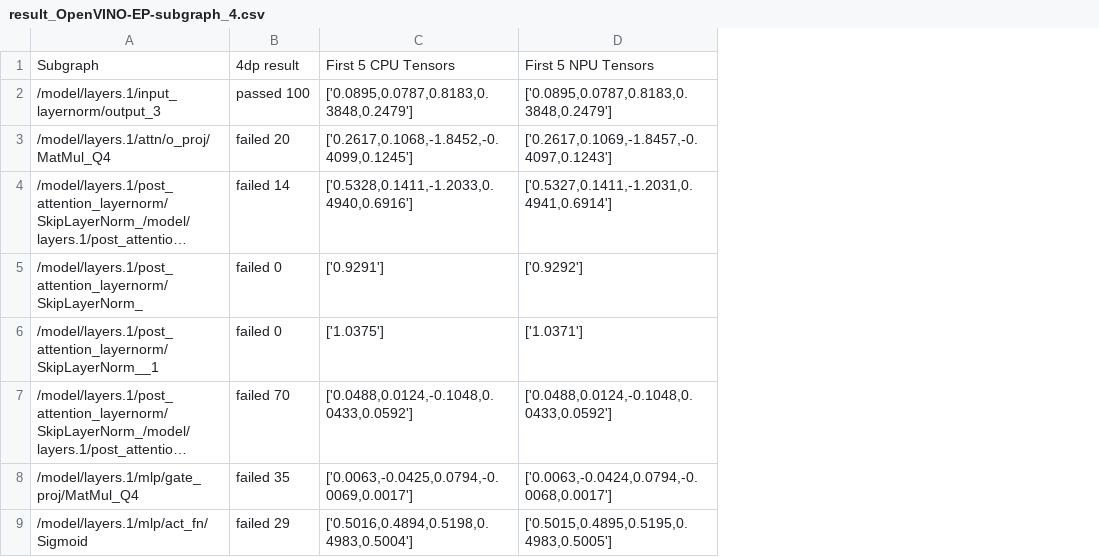
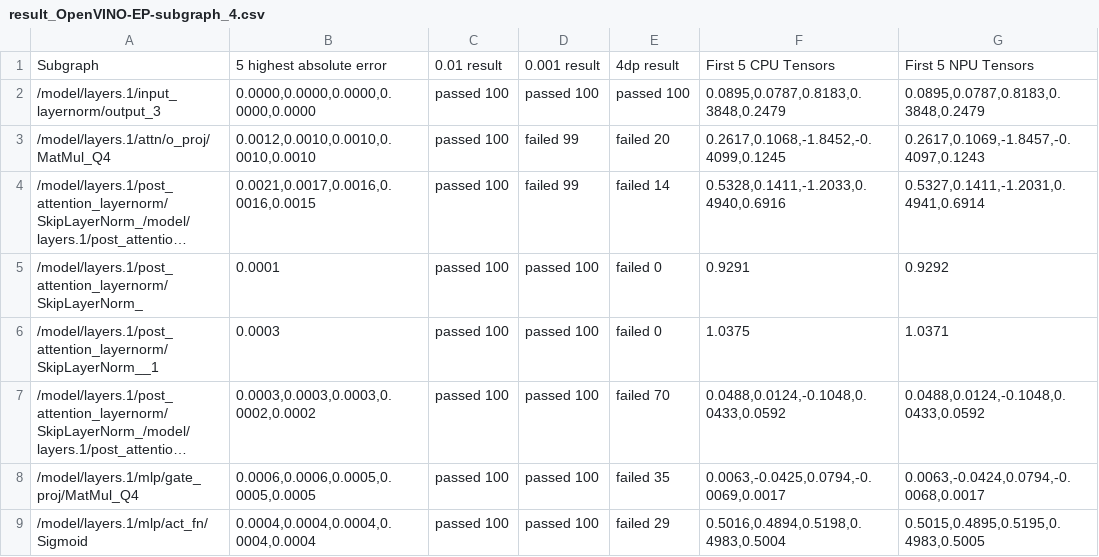
Before and after one commit to Fazreilie-Alep/VPU-subgraph-accuracy-check, a CSV file: results/result_OpenVINO-EP-subgraph_4.csv, drawn as a sheet; only a part is shown; long unchanged cells end in …; removed rows and columns are numbered as before the commit, all else as after; the diff names each change by its address in the sheet, - before the commit and + after, or states it on an @@ line.

Commit message:
Refactor accuracy check and update result format to include highest absolute errors

```diff
--- a/results/result_OpenVINO-EP-subgraph_4.csv
+++ b/results/result_OpenVINO-EP-subgraph_4.csv
+column B, rows 1-9: 5 highest absolute error | 0.0000,0.0000,0.0000,0.0000,0.0000 | 0.0012,0.0010,0.0010,0.0010,0.0010 | 0.0021,0.0017,0.0016,0.0016,0.0015 | 0.0001 | 0.0003 | 0.0003,0.0003,0.0003,0.0002,0.0002 | 0.0006,0.0006,0.0005,0.0005,0.0005 | 0.0004,0.0004,0.0004,0.0004,0.0004
+column C, rows 1-9: 0.01 result | passed 100 | passed 100 | passed 100 | passed 100 | passed 100 | passed 100 | passed 100 | passed 100
+column D, rows 1-9: 0.001 result | passed 100 | failed 99 | failed 99 | passed 100 | passed 100 | passed 100 | passed 100 | passed 100
-column C, rows 1-9: First 5 CPU Tensors | ['0.0895,0.0787,0.8183,0.3848,0.2479'] | ['0.2617,0.1068,-1.8452,-0.4099,0.1245'] | ['0.5328,0.1411,-1.2033,0.4940,0.6916'] | ['0.9291'] | ['1.0375'] | ['0.0488,0.0124,-0.1048,0.0433,0.0592'] | ['0.0063,-0.0425,0.0794,-0.0069,0.0017'] | ['0.5016,0.4894,0.5198,0.4983,0.5004']
-column D, rows 1-9: First 5 NPU Tensors | ['0.0895,0.0787,0.8183,0.3848,0.2479'] | ['0.2617,0.1069,-1.8457,-0.4097,0.1243'] | ['0.5327,0.1411,-1.2031,0.4941,0.6914'] | ['0.9292'] | ['1.0371'] | ['0.0488,0.0124,-0.1048,0.0433,0.0592'] | ['0.0063,-0.0424,0.0794,-0.0068,0.0017'] | ['0.5015,0.4895,0.5195,0.4983,0.5005']
+column F, rows 1-9: First 5 CPU Tensors | 0.0895,0.0787,0.8183,0.3848,0.2479 | 0.2617,0.1068,-1.8452,-0.4099,0.1245 | 0.5328,0.1411,-1.2033,0.4940,0.6916 | 0.9291 | 1.0375 | 0.0488,0.0124,-0.1048,0.0433,0.0592 | 0.0063,-0.0425,0.0794,-0.0069,0.0017 | 0.5016,0.4894,0.5198,0.4983,0.5004
+column G, rows 1-9: First 5 NPU Tensors | 0.0895,0.0787,0.8183,0.3848,0.2479 | 0.2617,0.1069,-1.8457,-0.4097,0.1243 | 0.5327,0.1411,-1.2031,0.4941,0.6914 | 0.9292 | 1.0371 | 0.0488,0.0124,-0.1048,0.0433,0.0592 | 0.0063,-0.0424,0.0794,-0.0068,0.0017 | 0.5015,0.4895,0.5195,0.4983,0.5005
```
Also changed, not shown: results/result_OpenVINO-EP-subgraph_16.csv, results/result_OpenVINO-EP-subgraph_17.csv, 15 other files.
